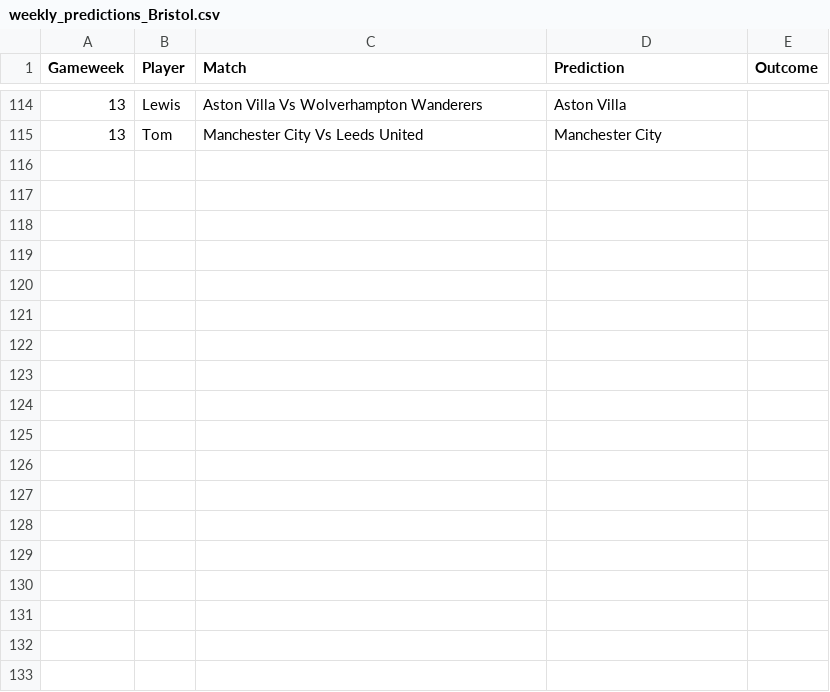
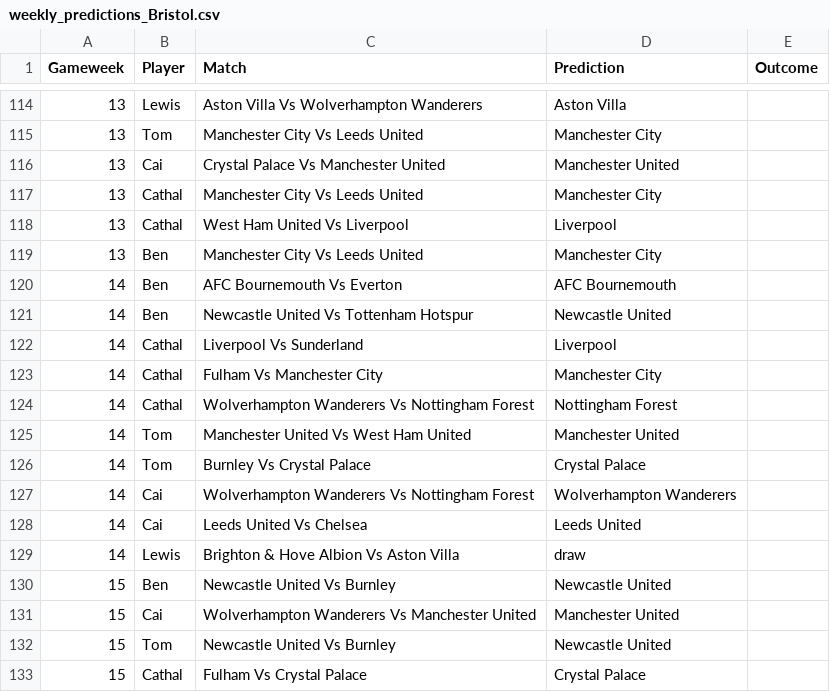
Before and after one commit to TomHigginson/TomHigginson.github.io, a CSV file: WeeklyGame/weekly_predictions_Bristol.csv, drawn as a sheet; only a part is shown, gaps mark what is left out; the diff names each change by its address in the sheet, - before the commit and + after, or states it on an @@ line.

```diff
--- a/WeeklyGame/weekly_predictions_Bristol.csv
+++ b/WeeklyGame/weekly_predictions_Bristol.csv
+row 116: 13 | Cai | Crystal Palace Vs Manchester United | Manchester United
+row 117: 13 | Cathal | Manchester City Vs Leeds United | Manchester City
+row 118: 13 | Cathal | West Ham United Vs Liverpool | Liverpool
+row 119: 13 | Ben | Manchester City Vs Leeds United | Manchester City
+row 120: 14 | Ben | AFC Bournemouth Vs Everton | AFC Bournemouth
+row 121: 14 | Ben | Newcastle United Vs Tottenham Hotspur | Newcastle United
+row 122: 14 | Cathal | Liverpool Vs Sunderland | Liverpool
+row 123: 14 | Cathal | Fulham Vs Manchester City | Manchester City
+row 124: 14 | Cathal | Wolverhampton Wanderers Vs Nottingham Forest | Nottingham Forest
+row 125: 14 | Tom | Manchester United Vs West Ham United | Manchester United
+row 126: 14 | Tom | Burnley Vs Crystal Palace | Crystal Palace
+row 127: 14 | Cai | Wolverhampton Wanderers Vs Nottingham Forest | Wolverhampton Wanderers
+row 128: 14 | Cai | Leeds United Vs Chelsea | Leeds United
+row 129: 14 | Lewis | Brighton & Hove Albion Vs Aston Villa | draw
+row 130: 15 | Ben | Newcastle United Vs Burnley | Newcastle United
+row 131: 15 | Cai | Wolverhampton Wanderers Vs Manchester United | Manchester United
+row 132: 15 | Tom | Newcastle United Vs Burnley | Newcastle United
+row 133: 15 | Cathal | Fulham Vs Crystal Palace | Crystal Palace
```
Also changed, not shown: WeeklyGame/fixtures.csv, WeeklyGame/weekly_predictions_Woking.csv, 1 other file.
